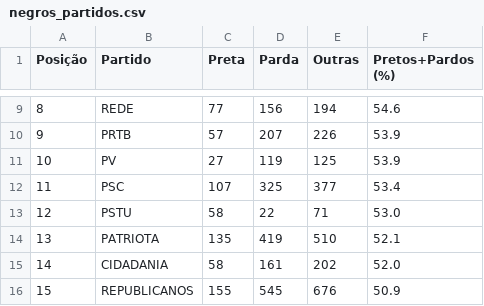
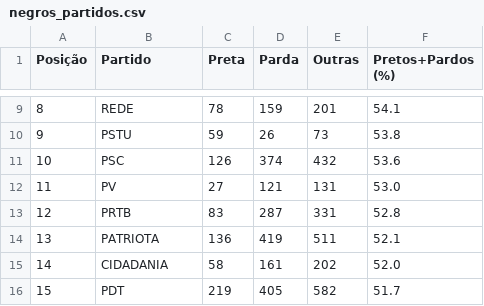
Before and after one commit to rafagarc/eleicoes_2022, a CSV file: negros_partidos.csv, drawn as a sheet; only a part is shown, gaps mark what is left out; the diff covers the shown part only.

```diff
--- a/negros_partidos.csv
+++ b/negros_partidos.csv
@@ -9,8 +9,8 @@ Posição,Partido,Preta,Parda,Outras,Pretos+Pardos (%)
-8,REDE,77,156,194,54.6
-9,PRTB,57,207,226,53.9
-10,PV,27,119,125,53.9
-11,PSC,107,325,377,53.4
-12,PSTU,58,22,71,53.0
-13,PATRIOTA,135,419,510,52.1
+8,REDE,78,159,201,54.1
+9,PSTU,59,26,73,53.8
+10,PSC,126,374,432,53.6
+11,PV,27,121,131,53.0
+12,PRTB,83,287,331,52.8
+13,PATRIOTA,136,419,511,52.1
 14,CIDADANIA,58,161,202,52.0
-15,REPUBLICANOS,155,545,676,50.9
+15,PDT,219,405,582,51.7
```
Also changed, not shown: 107 edited cells elsewhere in this file, candidatos_partido.csv, candidatos_raca.csv, 16 other files.
